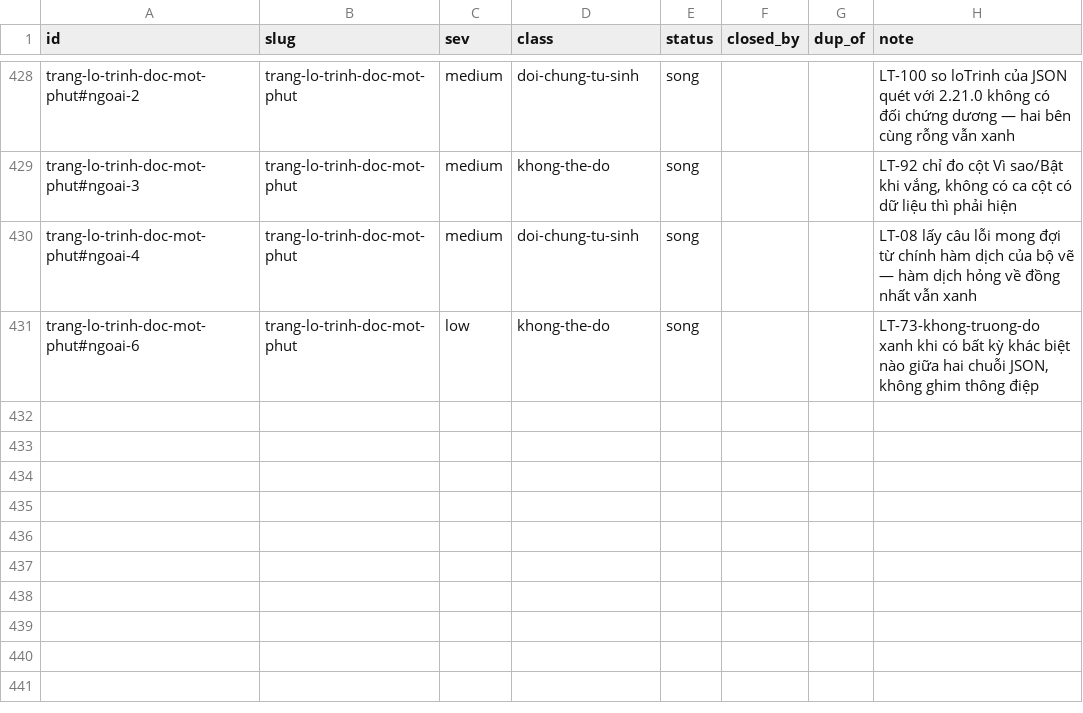
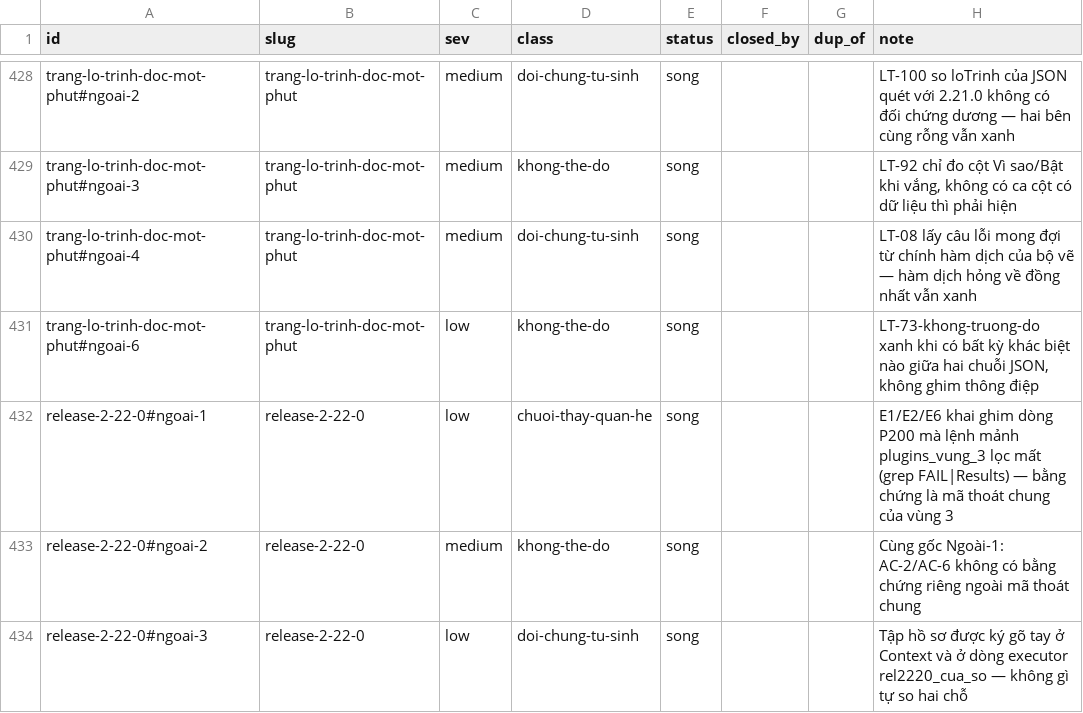
Before and after one commit to phanlemanh/acceptance-gate-kit, a TSV file: docs/research/known-limits-ledger.tsv, drawn as a sheet; only a part is shown, gaps mark what is left out.

```diff
--- a/docs/research/known-limits-ledger.tsv
+++ b/docs/research/known-limits-ledger.tsv
@@ -431 +431,4 @@ trang-lo-trinh-doc-mot-phut#ngoai-4	trang-lo-trinh-doc-mot-phut	medium	doi-chung
 trang-lo-trinh-doc-mot-phut#ngoai-6	trang-lo-trinh-doc-mot-phut	low	khong-the-do	song			LT-73-khong-truong-do xanh khi có bất kỳ khác biệt nào giữa hai chuỗi JSON, không ghim thông điệp
+release-2-22-0#ngoai-1	release-2-22-0	low	chuoi-thay-quan-he	song			E1/E2/E6 khai ghim dòng P200 mà lệnh mảnh plugins_vung_3 lọc mất (grep FAIL|Results) — bằng chứng là mã thoát chung của vùng 3
+release-2-22-0#ngoai-2	release-2-22-0	medium	khong-the-do	song			Cùng gốc Ngoài-1: AC-2/AC-6 không có bằng chứng riêng ngoài mã thoát chung
+release-2-22-0#ngoai-3	release-2-22-0	low	doi-chung-tu-sinh	song			Tập hồ sơ được ký gõ tay ở Context và ở dòng executor rel2220_cua_so — không gì tự so hai chỗ
```
Also changed, not shown: 5 other files.
